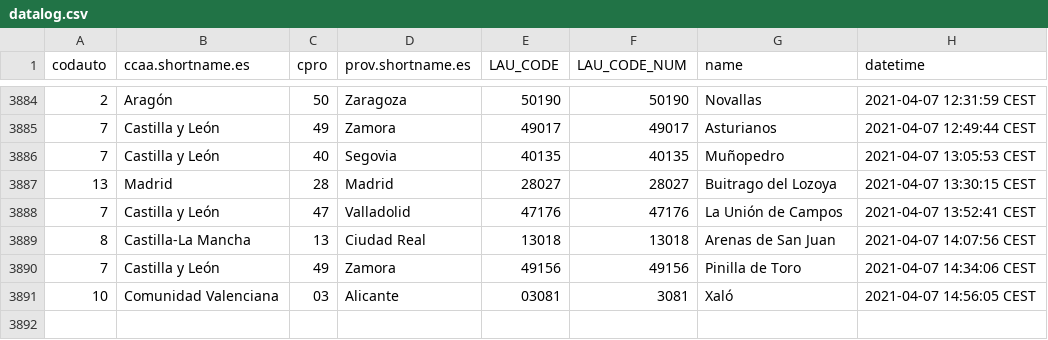
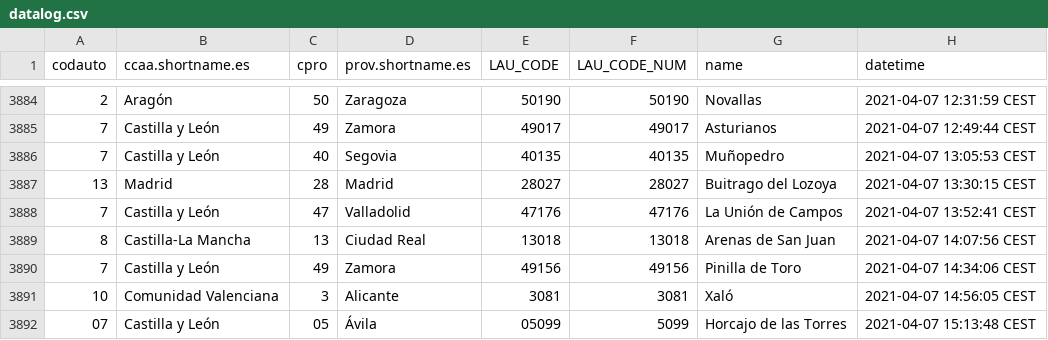
Before and after one commit to dieghernan/spain-munic-bot, a CSV file: assets/datalog.csv, drawn as a sheet; only a part is shown, gaps mark what is left out.

```diff
--- a/assets/datalog.csv
+++ b/assets/datalog.csv
@@ -3890,2 +3890,3 @@
 "7","Castilla y León","49","Zamora","49156",49156,"Pinilla de Toro","2021-04-07 14:34:06 CEST"
-"10","Comunidad Valenciana","03","Alicante","03081",3081,"Xaló","2021-04-07 14:56:05 CEST"
+"10","Comunidad Valenciana","3","Alicante","3081",3081,"Xaló","2021-04-07 14:56:05 CEST"
+"07","Castilla y León","05","Ávila","05099",5099,"Horcajo de las Torres","2021-04-07 15:13:48 CEST"
```
Also changed, not shown: 7 other files.
